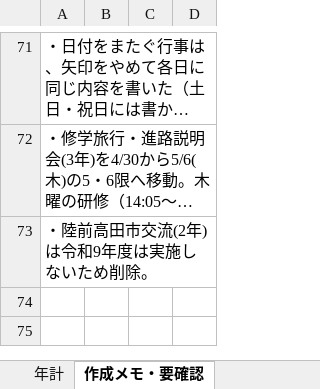
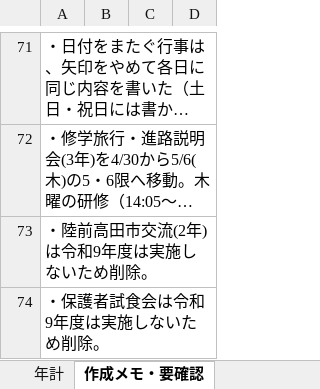
Before and after one commit to nanosa730/update, an Excel workbook: 令和9年度_年間計画（案）.xlsx, sheet 作成メモ・要確認, drawn as a sheet; only a part is shown, gaps mark what is left out; long unchanged cells end in …; values as stored, in another font and other column widths than the file's, no borders; the diff names each change by its address in the sheet, - before the commit and + after, or states it on an @@ line.

```diff
--- a/令和9年度_年間計画（案）.xlsx (sheet 作成メモ・要確認)
+++ b/令和9年度_年間計画（案）.xlsx (sheet 作成メモ・要確認)
+row 74: ・保護者試食会は令和9年度は実施しないため削除。
```
Also changed, not shown: sheet 年計, 1 other file.
